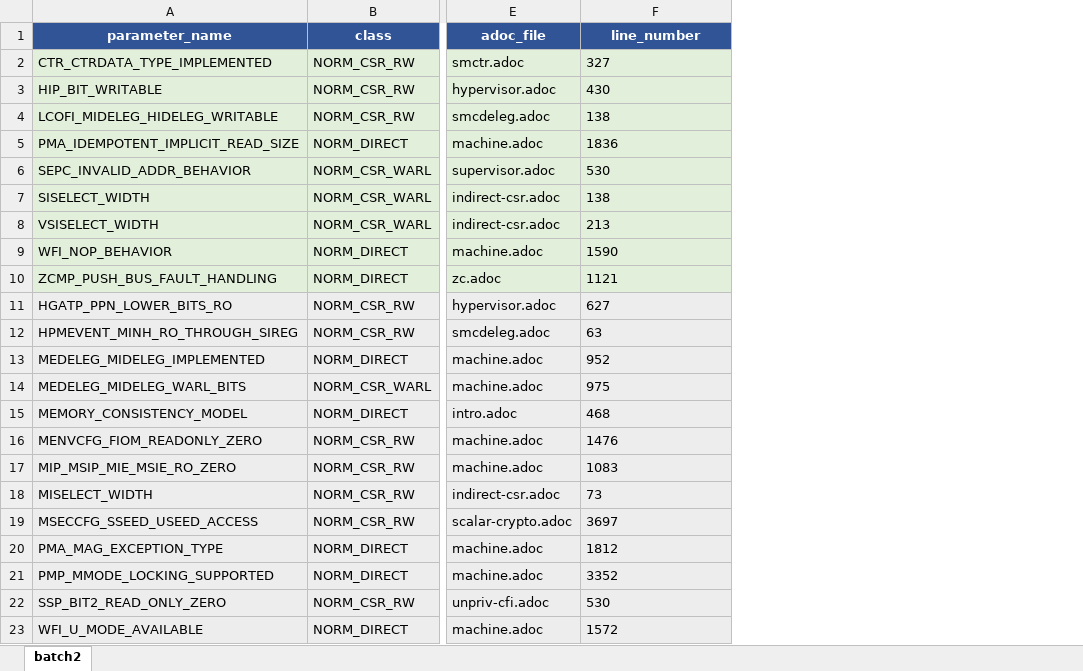
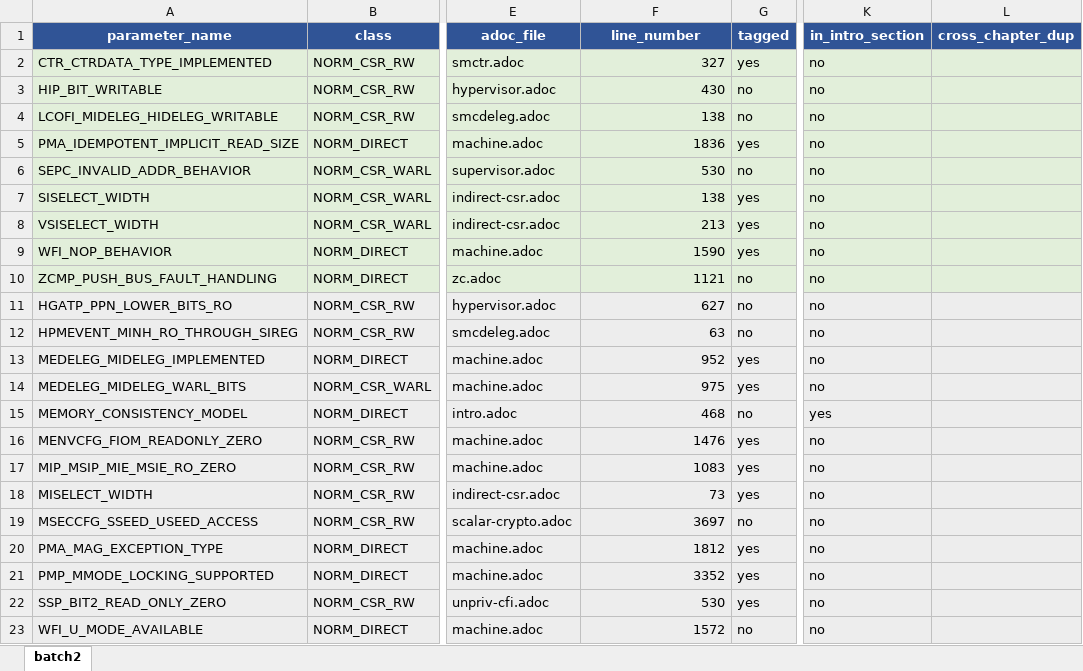
Before and after one commit to ishaan-arora-1/riscv-unified-db, an Excel workbook: param_extraction/data/batch2_for_review.xlsx, sheet batch2, drawn as a sheet; only a part is shown, gaps mark what is left out; values as stored, in another font and other column widths than the file's, no borders; the diff names each change by its address in the sheet, - before the commit and + after, or states it on an @@ line.

```diff
--- a/param_extraction/data/batch2_for_review.xlsx (sheet batch2)
+++ b/param_extraction/data/batch2_for_review.xlsx (sheet batch2)
+column G (tagged), rows 2-23: yes | no | no | yes | no | yes | yes | yes | no | no | no | yes | yes | no | yes | yes | yes | no | yes | yes | yes | no
+column K (in_intro_section), rows 2-23: no | no | no | no | no | no | no | no | no | no | no | no | no | yes | no | no | no | no | no | no | no | no
+column L (cross_chapter_dup), empty
-F2:F23 alignment: left
+F2:F23 alignment: right
```
Also changed, not shown: 1 other file.
